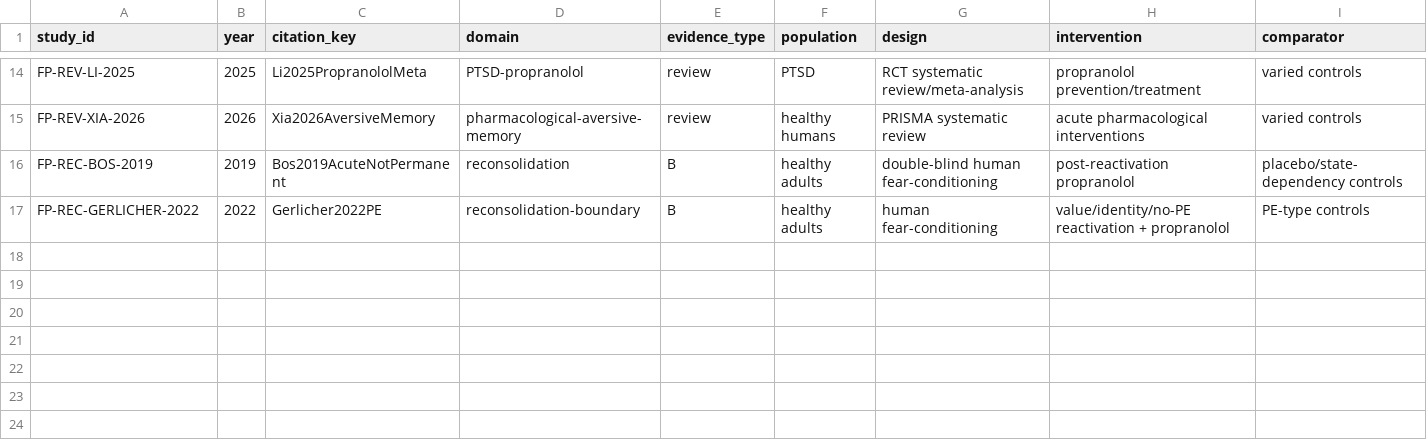
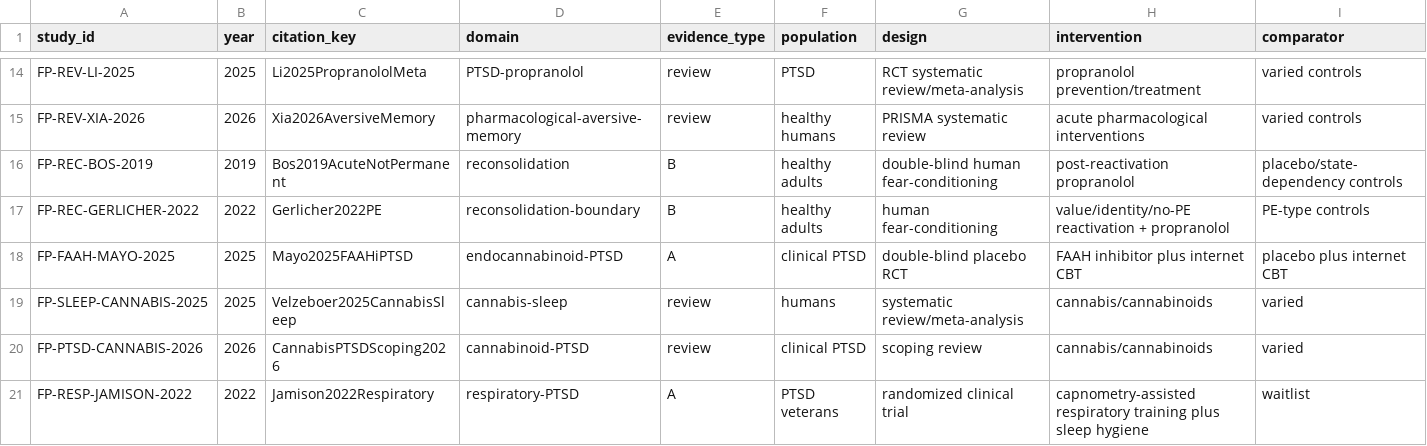
Before and after one commit to jekidev/Fearprime_03, a CSV file: data/studies.csv, drawn as a sheet; only a part is shown, gaps mark what is left out; rows hold the shown columns only; the diff names each change by its address in the sheet, - before the commit and + after, or states it on an @@ line.

Commit message:
Add v0.25 FAAH sleep cannabinoid and respiratory studies to data index

```diff
--- a/data/studies.csv
+++ b/data/studies.csv
+row 18: FP-FAAH-MAYO-2025 | 2025 | Mayo2025FAAHiPTSD | endocannabinoid-PTSD | A | clinical PTSD | double-blind placebo RCT | FAAH inhibitor plus internet CBT | placebo plus internet CBT
+row 19: FP-SLEEP-CANNABIS-2025 | 2025 | Velzeboer2025CannabisSleep | cannabis-sleep | review | humans | systematic review/meta-analysis | cannabis/cannabinoids | varied
+row 20: FP-PTSD-CANNABIS-2026 | 2026 | CannabisPTSDScoping2026 | cannabinoid-PTSD | review | clinical PTSD | scoping review | cannabis/cannabinoids | varied
+row 21: FP-RESP-JAMISON-2022 | 2022 | Jamison2022Respiratory | respiratory-PTSD | A | PTSD veterans | randomized clinical trial | capnometry-assisted respiratory training plus sleep hygiene | waitlist
```
